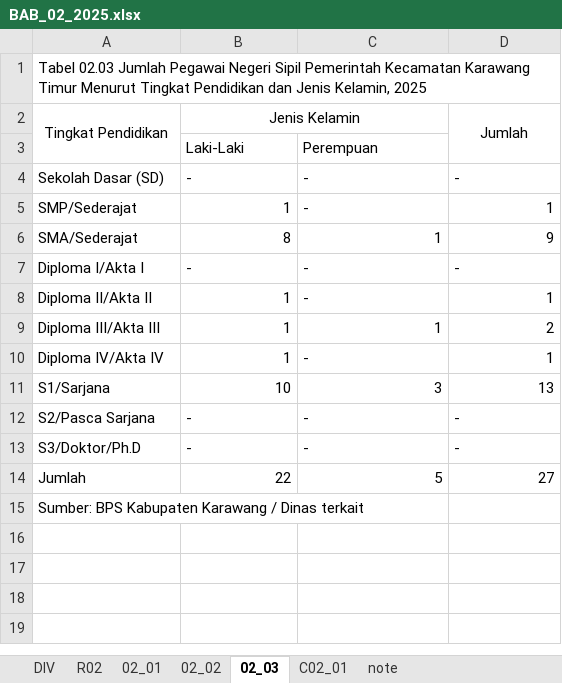
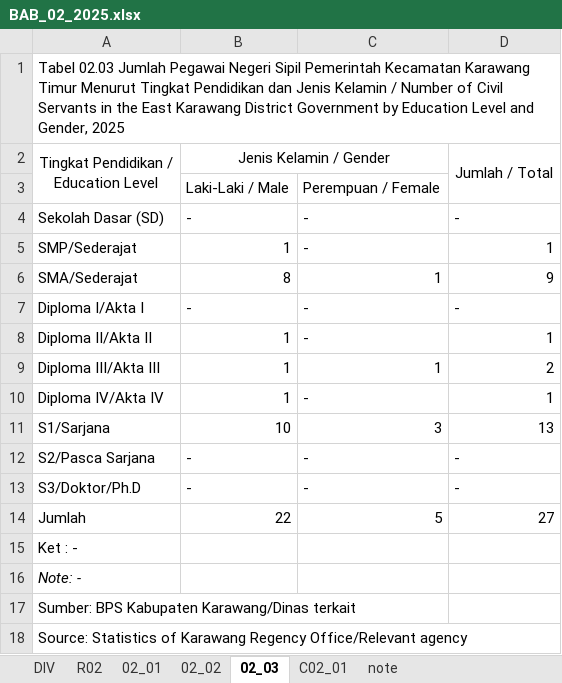
Before and after one commit to diorz38/designcraft, an Excel workbook: plan/pubgen/samples/DUAL_LANG/BAB_02_2025.xlsx, sheet 02_03, drawn as a sheet; values as stored, in another font and other column widths than the file's, no borders; removed rows and columns are numbered as before the commit, all else as after; ↵ is a line break in a cell; the diff names each change by its address in the sheet, - before the commit and + after, or states it on an @@ line.

Commit message:
update file sample for Dual Lang

```diff
--- a/plan/pubgen/samples/DUAL_LANG/BAB_02_2025.xlsx (sheet 02_03)
+++ b/plan/pubgen/samples/DUAL_LANG/BAB_02_2025.xlsx (sheet 02_03)
-A1: …dan Jenis Kelamin, 2025
+A1: …dan Jenis Kelamin / Number of Civil Servants in the East Karawang District Government by Education Level and Gender, 2025
-row 2: Tingkat Pendidikan | Jenis Kelamin |  | Jumlah
-row 3:  | Laki-Laki | Perempuan
+row 2: Tingkat Pendidikan / ↵ Education Level | Jenis Kelamin / Gender |  | Jumlah / Total
+row 3:  | Laki-Laki / Male | Perempuan / Female
-A15: Sumber: BPS Kabupaten Karawang / Dinas terkait
+A15: Ket : -
+row 16: Note: -
+row 17: Sumber: BPS Kabupaten Karawang/Dinas terkait
+row 18: Source: Statistics of Karawang Regency Office/Relevant agency
```
Also changed, not shown: sheet R02, sheet C02_01, sheet DIV, plan/pubgen/samples/DUAL_LANG/BAB_01_2025.xlsx, 4 other files.
